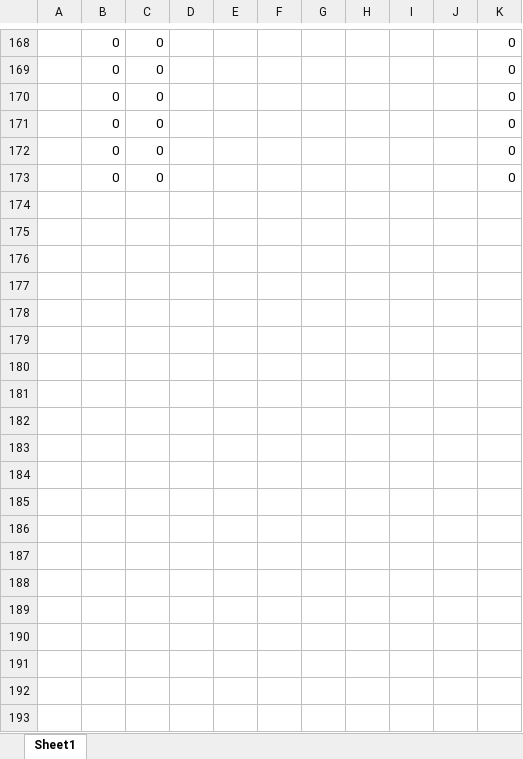
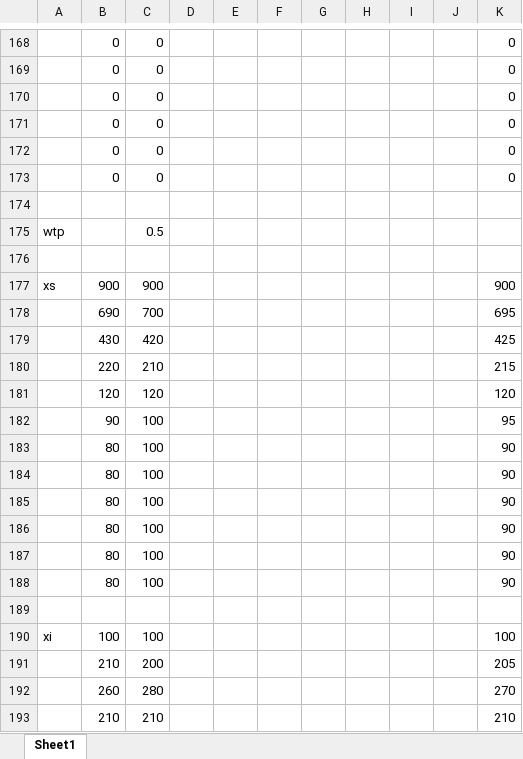
Before and after one commit to kadysongbb/drmdp, an Excel workbook: results/results2.xlsx, sheet Sheet1, drawn as a sheet; only a part is shown, gaps mark what is left out; values as stored, in another font and other column widths than the file's, no borders; the diff covers the shown part only; the diff names each change by its address in the sheet, - before the commit and + after, or states it on an @@ line.

```diff
--- a/results/results2.xlsx (sheet Sheet1)
+++ b/results/results2.xlsx (sheet Sheet1)
+row 174: (empty)
+row 175: wtp |  | 0.5
+row 176: (empty)
+row 177: xs | 900 | 900 |  |  |  |  |  |  |  | 900
+row 178:  | 690 | 700 |  |  |  |  |  |  |  | 695
+row 179:  | 430 | 420 |  |  |  |  |  |  |  | 425
+row 180:  | 220 | 210 |  |  |  |  |  |  |  | 215
+row 181:  | 120 | 120 |  |  |  |  |  |  |  | 120
+row 182:  | 90 | 100 |  |  |  |  |  |  |  | 95
+row 183:  | 80 | 100 |  |  |  |  |  |  |  | 90
+row 184:  | 80 | 100 |  |  |  |  |  |  |  | 90
+row 185:  | 80 | 100 |  |  |  |  |  |  |  | 90
+row 186:  | 80 | 100 |  |  |  |  |  |  |  | 90
+row 187:  | 80 | 100 |  |  |  |  |  |  |  | 90
+row 188:  | 80 | 100 |  |  |  |  |  |  |  | 90
+row 189: (empty)
+row 190: xi | 100 | 100 |  |  |  |  |  |  |  | 100
+row 191:  | 210 | 200 |  |  |  |  |  |  |  | 205
+row 192:  | 260 | 280 |  |  |  |  |  |  |  | 270
+row 193:  | 210 | 210 |  |  |  |  |  |  |  | 210
```
Also changed, not shown: 32 added rows elsewhere in this sheet, 3 other files.
